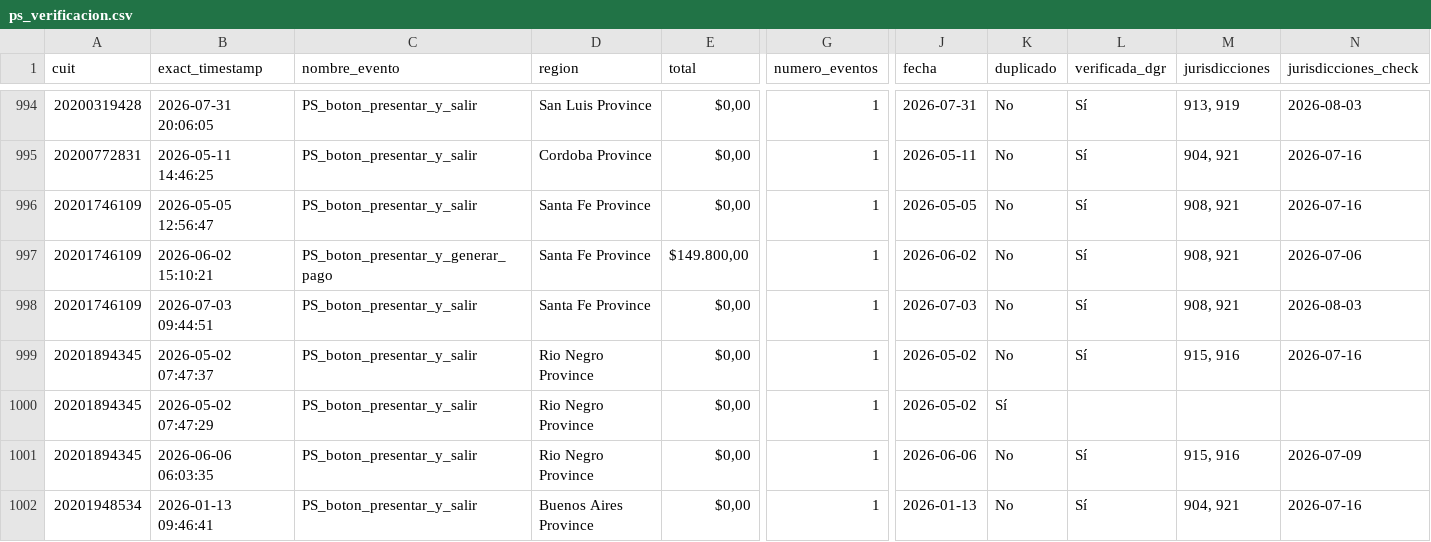
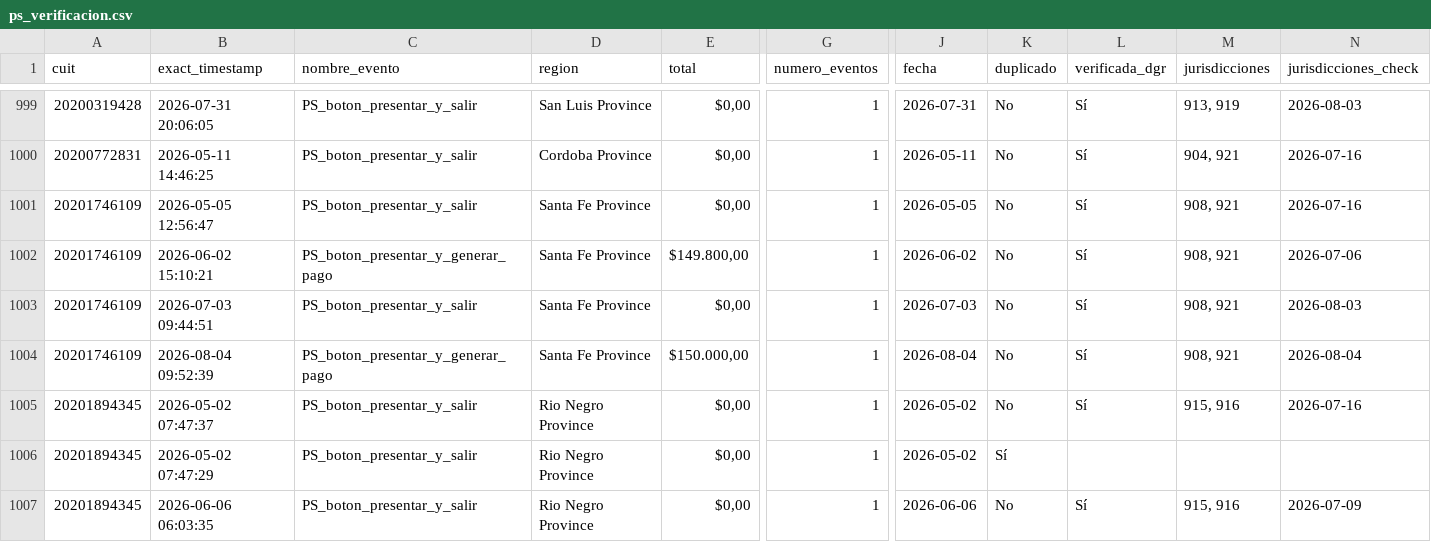
Before and after one commit to framirez-comarb/ps-verificacion-comarb, a CSV file: ps_verificacion.csv, drawn as a sheet; only a part is shown, gaps mark what is left out; the shorter side is filled out with more unchanged rows; rows hold the shown columns only; the diff covers the shown part only; the diff names each change by its address in the sheet, - before the commit and + after, or states it on an @@ line.

```diff
--- a/ps_verificacion.csv
+++ b/ps_verificacion.csv
+row 1004: 20201746109 | 2026-08-04 09:52:39 | PS_boton_presentar_y_generar_pago | Santa Fe Province | $150.000,00 | 1 | 2026-08-04 | No | Sí | 908, 921 | 2026-08-04
```
Also changed, not shown: 8 added rows elsewhere in this file, ps_verificacion_errores.csv, 3 other files.
